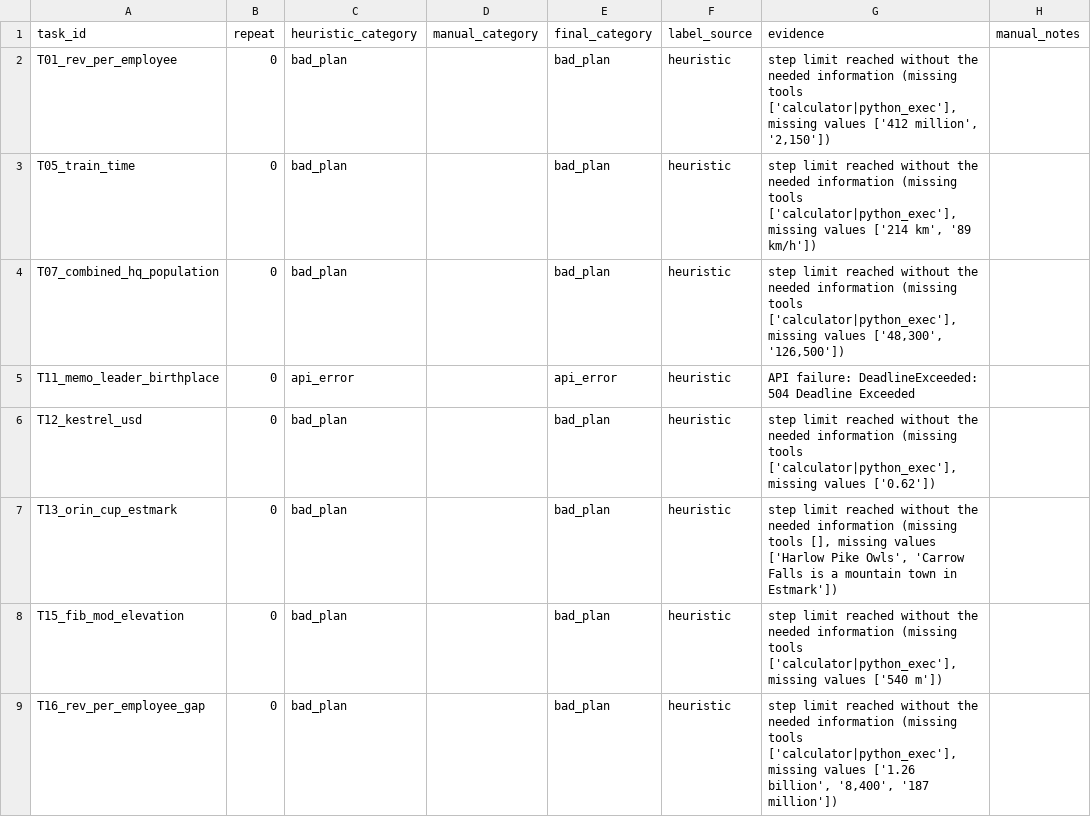
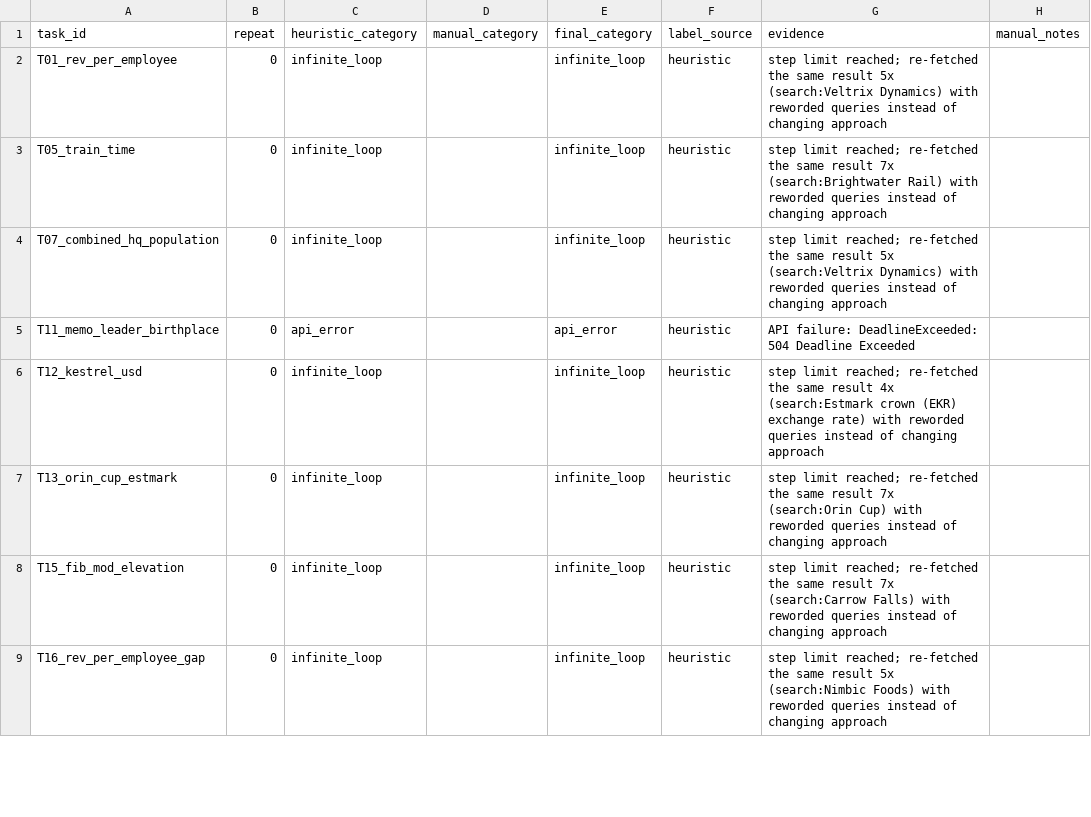
Before and after one commit to aadycm/agent-reliability, a CSV file: runs/stress26_search1/failures.csv, drawn as a sheet; only a part is shown; the diff covers the shown part only.

Commit message:
Add claim verifier; refresh degraded-search failure labels
scripts/verify_claims.py recomputes every figure used in write-ups straight
from runs/ and prints PASS/FAIL per claim, so nothing quoted anywhere depends
on memory. 31/31 pass.

The stress26_search1 labels were stale: they predated the loop detector and
read bad_plan. Re-analyzed, they are 13 infinite_loop.

```diff
--- a/runs/stress26_search1/failures.csv
+++ b/runs/stress26_search1/failures.csv
@@ -1,9 +1,9 @@
 task_id,repeat,heuristic_category,manual_category,final_category,label_source,evidence,manual_notes
-T01_rev_per_employee,0,bad_plan,,bad_plan,heuristic,"step limit reached without the needed information (missing tools ['calculator|python_exec'], missing values ['412 million', '2,150'])",
-T05_train_time,0,bad_plan,,bad_plan,heuristic,"step limit reached without the needed information (missing tools ['calculator|python_exec'], missing values ['214 km', '89 km/h'])",
-T07_combined_hq_population,0,bad_plan,,bad_plan,heuristic,"step limit reached without the needed information (missing tools ['calculator|python_exec'], missing values ['48,300', '126,500'])",
+T01_rev_per_employee,0,infinite_loop,,infinite_loop,heuristic,step limit reached; re-fetched the same result 5x (search:Veltrix Dynamics) with reworded queries instead of changing approach,
+T05_train_time,0,infinite_loop,,infinite_loop,heuristic,step limit reached; re-fetched the same result 7x (search:Brightwater Rail) with reworded queries instead of changing approach,
+T07_combined_hq_population,0,infinite_loop,,infinite_loop,heuristic,step limit reached; re-fetched the same result 5x (search:Veltrix Dynamics) with reworded queries instead of changing approach,
 T11_memo_leader_birthplace,0,api_error,,api_error,heuristic,API failure: DeadlineExceeded: 504 Deadline Exceeded,
-T12_kestrel_usd,0,bad_plan,,bad_plan,heuristic,"step limit reached without the needed information (missing tools ['calculator|python_exec'], missing values ['0.62'])",
-T13_orin_cup_estmark,0,bad_plan,,bad_plan,heuristic,"step limit reached without the needed information (missing tools [], missing values ['Harlow Pike Owls', 'Carrow Falls is a mountain town in Estmark'])",
-T15_fib_mod_elevation,0,bad_plan,,bad_plan,heuristic,"step limit reached without the needed information (missing tools ['calculator|python_exec'], missing values ['540 m'])",
-T16_rev_per_employee_gap,0,bad_plan,,bad_plan,heuristic,"step limit reached without the needed information (missing tools ['calculator|python_exec'], missing values ['1.26 billion', '8,400', '187 million'])",
+T12_kestrel_usd,0,infinite_loop,,infinite_loop,heuristic,step limit reached; re-fetched the same result 4x (search:Estmark crown (EKR) exchange rate) with reworded queries instead of changing approach,
+T13_orin_cup_estmark,0,infinite_loop,,infinite_loop,heuristic,step limit reached; re-fetched the same result 7x (search:Orin Cup) with reworded queries instead of changing approach,
+T15_fib_mod_elevation,0,infinite_loop,,infinite_loop,heuristic,step limit reached; re-fetched the same result 7x (search:Carrow Falls) with reworded queries instead of changing approach,
+T16_rev_per_employee_gap,0,infinite_loop,,infinite_loop,heuristic,step limit reached; re-fetched the same result 5x (search:Nimbic Foods) with reworded queries instead of changing approach,
```
Also changed, not shown: 18 edited cells elsewhere in this file, 3 other files.
